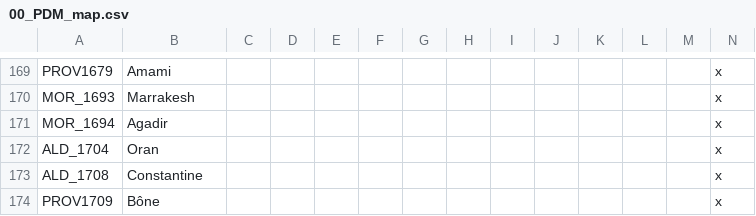
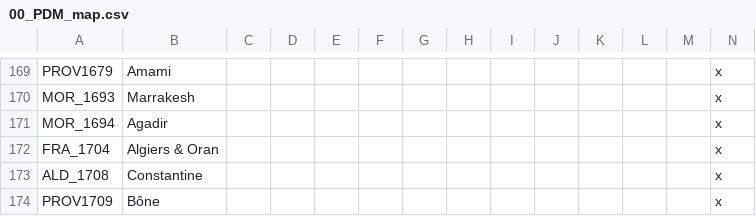
Before and after one commit to gnometa/concert-of-europe, a CSV file: CoE_RoI/localisation/00_PDM_map.csv, drawn as a sheet; only a part is shown, gaps mark what is left out.

Commit message:
Algiers & Oran

```diff
--- a/CoE_RoI/localisation/00_PDM_map.csv
+++ b/CoE_RoI/localisation/00_PDM_map.csv
@@ -171,3 +171,3 @@ MOR_1693;Marrakesh;;;;;;;;;;;;x
 MOR_1694;Agadir;;;;;;;;;;;;x
-ALD_1704;Oran;;;;;;;;;;;;x
+FRA_1704;Algiers & Oran;;;;;;;;;;;;x
 ALD_1708;Constantine;;;;;;;;;;;;x
```
